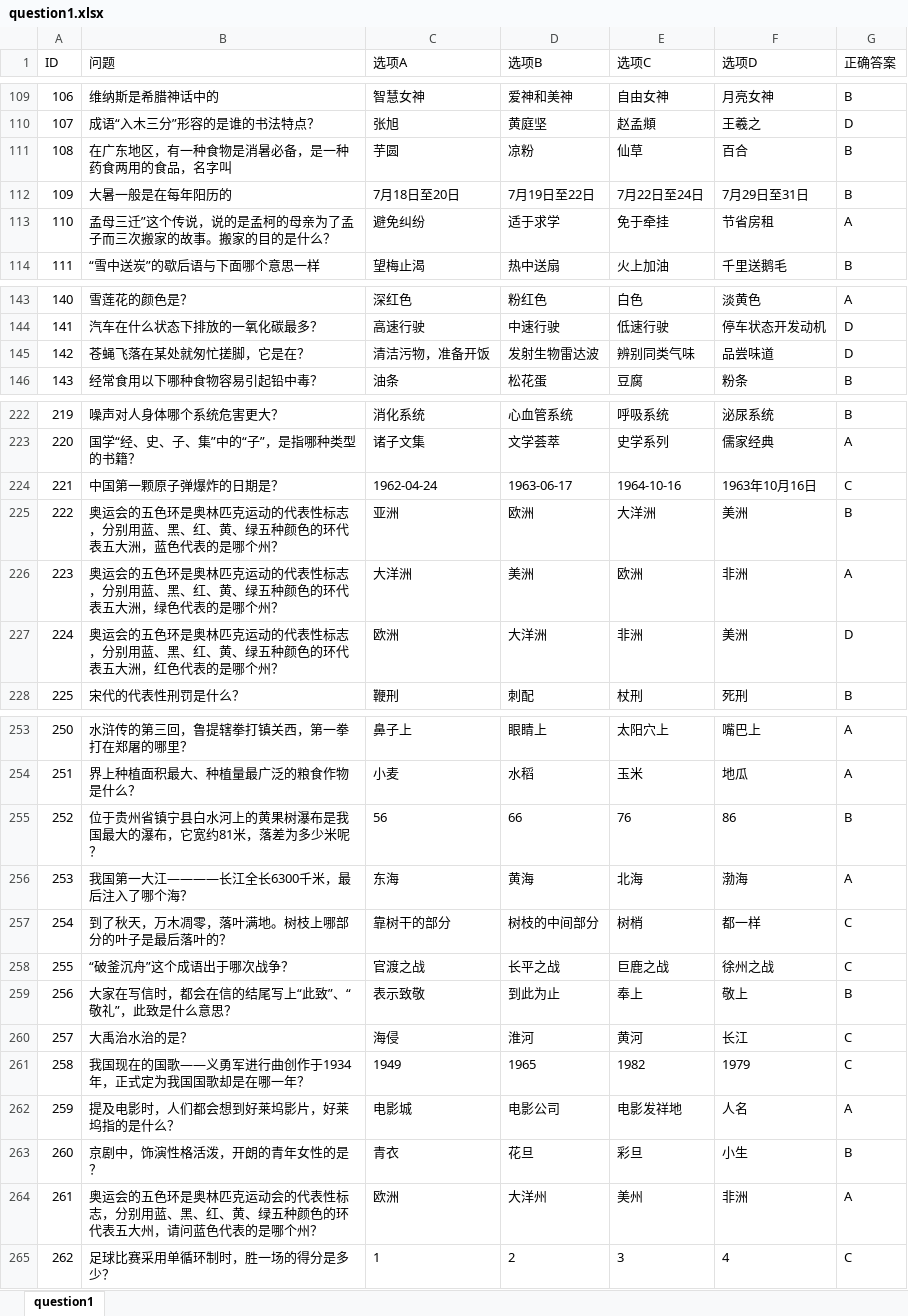
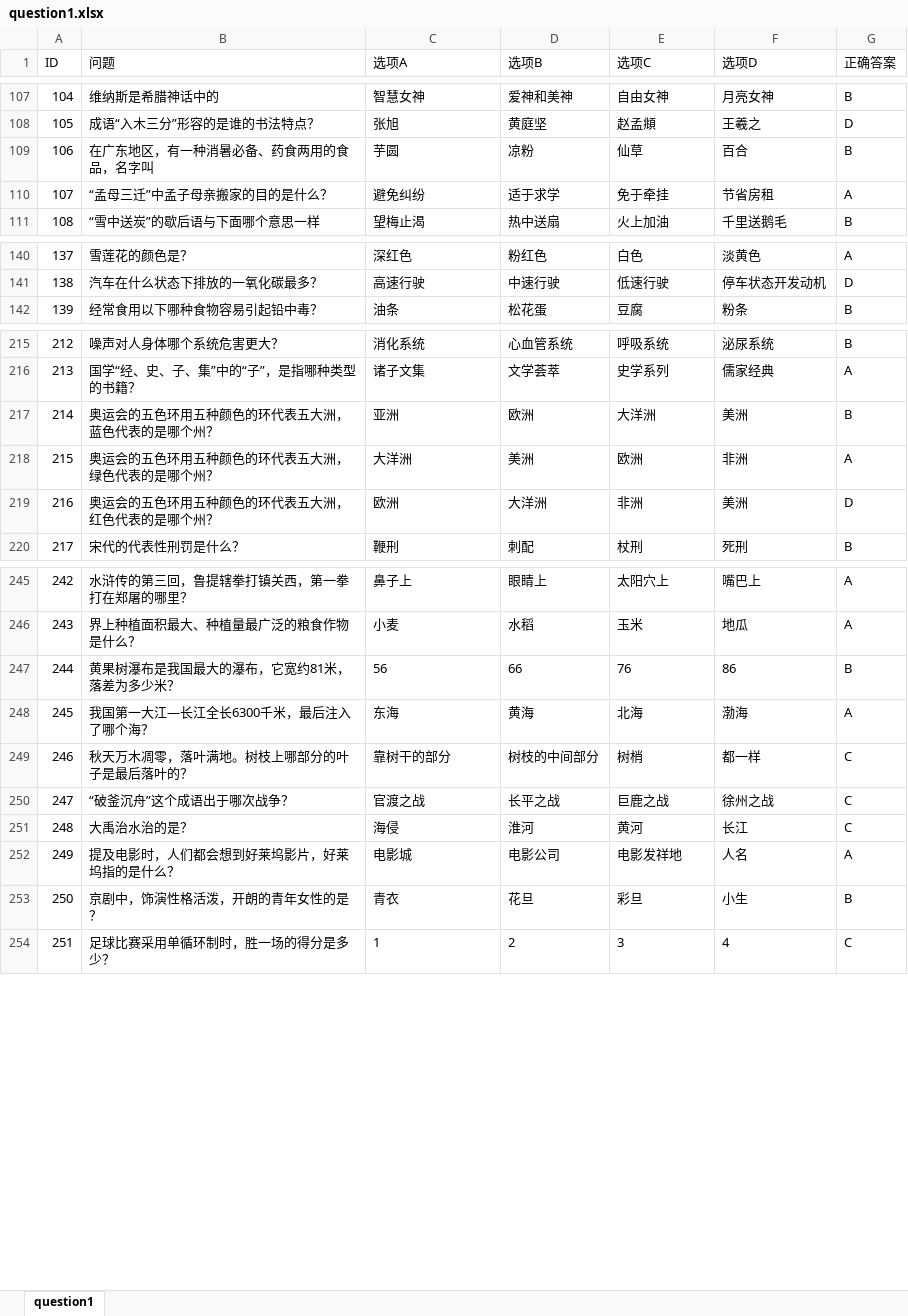
Before and after one commit to jcx6586408/cat_game_server, an Excel workbook: table/question/question1.xlsx, sheet question1, drawn as a sheet; only a part is shown, gaps mark what is left out; values as stored, in another font and other column widths than the file's, no borders; removed rows and columns are numbered as before the commit, all else as after; the diff covers the shown part only; the diff names each change by its address in the sheet, - before the commit and + after, or states it on an @@ line.

```diff
--- a/table/question/question1.xlsx (sheet question1)
+++ b/table/question/question1.xlsx (sheet question1)
@@ column A (ID) renumbered from row 9 down @@
-B109 (问题): 在广东地区，有一种食物是消暑必备，是一种药食两用的食品，名字叫
+B109 (问题): 在广东地区，有一种消暑必备、药食两用的食品，名字叫
-row 112: 109 | 大暑一般是在每年阳历的 | 7月18日至20日 | 7月19日至22日 | 7月22日至24日 | 7月29日至31日 | B
-B110 (问题): 孟母三迁”这个传说，说的是孟柯的母亲为了孟子而三次搬家的故事。搬家的目的是什么？
+B110 (问题): “孟母三迁”中孟子母亲搬家的目的是什么？
-row 145: 142 | 苍蝇飞落在某处就匆忙搓脚，它是在？ | 清洁污物，准备开饭 | 发射生物雷达波 | 辨别同类气味 | 品尝味道 | D
-row 224: 221 | 中国第一颗原子弹爆炸的日期是？ | 1962-04-24 | 1963-06-17 | 1964-10-16 | 1963年10月16日 | C
-B217 (问题): 奥运会的五色环是奥林匹克运动的代表性标志，分别用蓝、黑、红、黄、绿五种颜色的环代表五大洲，蓝色代表的是哪个州？
+B217 (问题): 奥运会的五色环用五种颜色的环代表五大洲，蓝色代表的是哪个州？
-B218 (问题): 奥运会的五色环是奥林匹克运动的代表性标志，分别用蓝、黑、红、黄、绿五种颜色的环代表五大洲，绿色代表的是哪个州？
+B218 (问题): 奥运会的五色环用五种颜色的环代表五大洲，绿色代表的是哪个州？
-B219 (问题): 奥运会的五色环是奥林匹克运动的代表性标志，分别用蓝、黑、红、黄、绿五种颜色的环代表五大洲，红色代表的是哪个州？
+B219 (问题): 奥运会的五色环用五种颜色的环代表五大洲，红色代表的是哪个州？
-B247 (问题): 位于贵州省镇宁县白水河上的黄果树瀑布是我国最大的瀑布，它宽约81米，落差为多少米呢？
+B247 (问题): 黄果树瀑布是我国最大的瀑布，它宽约81米，落差为多少米？
-B248 (问题): 我国第一大江————长江全长6300千米，最后注入了哪个海？
+B248 (问题): 我国第一大江—长江全长6300千米，最后注入了哪个海？
-B249 (问题): 到了秋天，万木凋零，落叶满地。树枝上哪部分的叶子是最后落叶的？
+B249 (问题): 秋天万木凋零，落叶满地。树枝上哪部分的叶子是最后落叶的？
-row 259: 256 | 大家在写信时，都会在信的结尾写上“此致”、“敬礼”，此致是什么意思？ | 表示致敬 | 到此为止 | 奉上 | 敬上 | B
-row 261: 258 | 我国现在的国歌——义勇军进行曲创作于1934年，正式定为我国国歌却是在哪一年？ | 1949 | 1965 | 1982 | 1979 | C
-row 264: 261 | 奥运会的五色环是奥林匹克运动会的代表性标志，分别用蓝、黑、红、黄、绿五种颜色的环代表五大州，请问蓝色代表的是哪个州？ | 欧洲 | 大洋州 | 美州 | 非洲 | A
```
Also changed, not shown: 18 removed rows and 64 edited cells elsewhere in this sheet, 17 other files.
